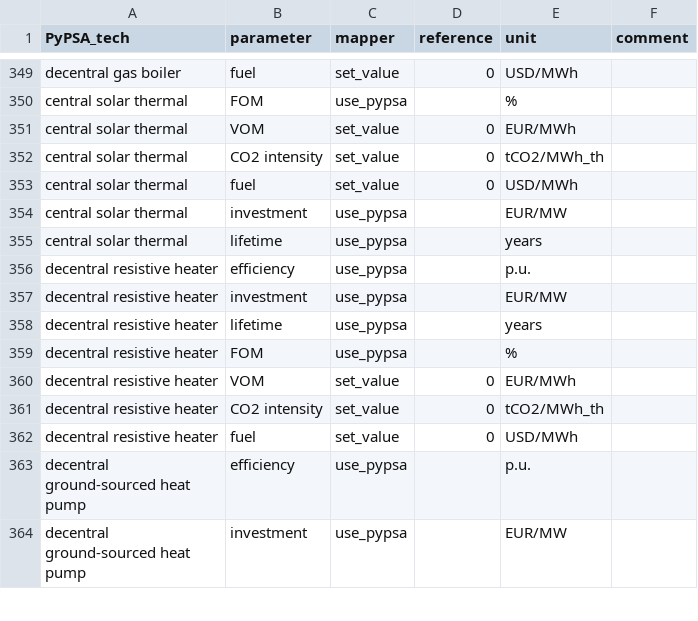
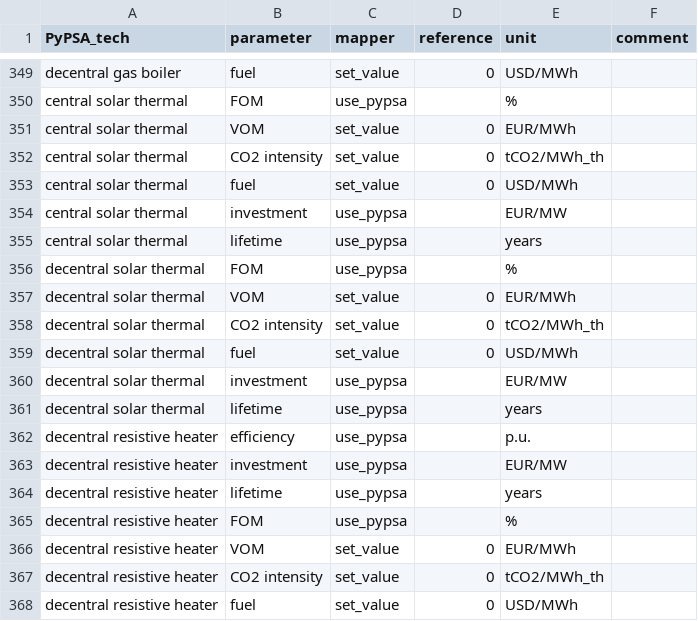
Before and after one commit to pik-piam/PyPSA-China-PIK, a CSV file: config/templates/techmapping_remind_pypsa_heat.csv, drawn as a sheet; only a part is shown, gaps mark what is left out; the shorter side is filled out with more unchanged rows.

```diff
--- a/config/templates/techmapping_remind_pypsa_heat.csv
+++ b/config/templates/techmapping_remind_pypsa_heat.csv
@@ -355,2 +355,8 @@ central solar thermal,investment,use_pypsa,,EUR/MW,
 central solar thermal,lifetime,use_pypsa,,years,
+decentral solar thermal,FOM,use_pypsa,,%,
+decentral solar thermal,VOM,set_value,0,EUR/MWh,
+decentral solar thermal,CO2 intensity,set_value,0,tCO2/MWh_th,
+decentral solar thermal,fuel,set_value,0,USD/MWh,
+decentral solar thermal,investment,use_pypsa,,EUR/MW,
+decentral solar thermal,lifetime,use_pypsa,,years,
 decentral resistive heater,efficiency,use_pypsa,,p.u.,
```
Also changed, not shown: resources/data/costs/default/costs_2025.csv, resources/data/costs/default/costs_2030.csv, 8 other files.
